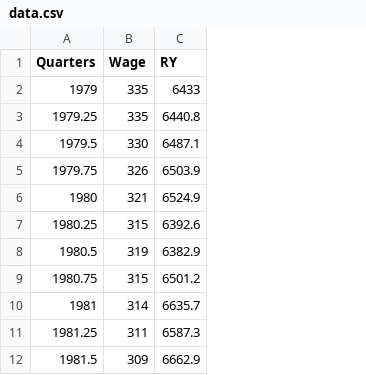
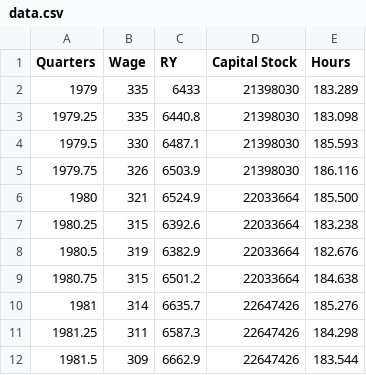
Before and after one commit to rawls238/first-year, a CSV file: macro/data.csv, drawn as a sheet; only a part is shown; the diff names each change by its address in the sheet, - before the commit and + after, or states it on an @@ line.

```diff
--- a/macro/data.csv
+++ b/macro/data.csv
+column D (Capital Stock), rows 2-12: 21398030 | 21398030 | 21398030 | 21398030 | 22033664 | 22033664 | 22033664 | 22033664 | 22647426 | 22647426 | 22647426
+column E (Hours), rows 2-12: 183.289 | 183.098 | 185.593 | 186.116 | 185.500 | 183.238 | 182.676 | 184.638 | 185.276 | 184.298 | 183.544
```
Also changed, not shown: 30 other files.
